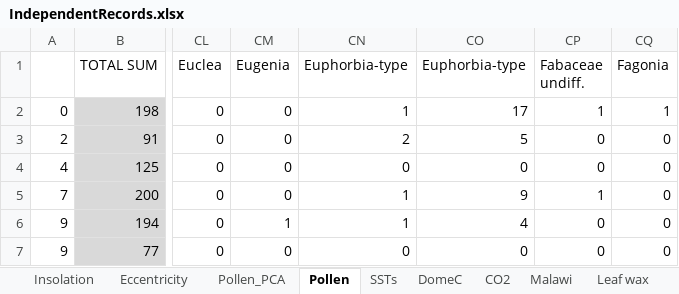
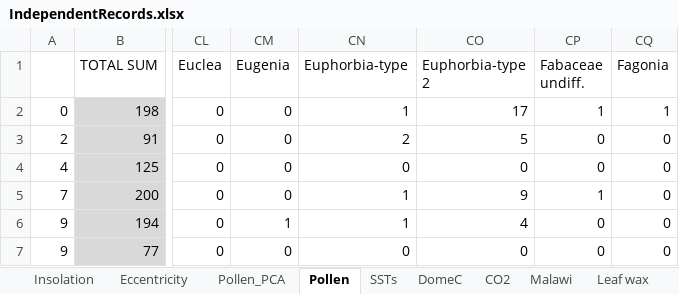
Before and after one commit to mchevalier2/Papers, an Excel workbook: Chevalier_etal_MD962048/data/IndependentRecords.xlsx, sheet Pollen, drawn as a sheet; only a part is shown, gaps mark what is left out; values as stored, in another font and other column widths than the file's, no borders; the diff names each change by its address in the sheet, - before the commit and + after, or states it on an @@ line.

Commit message:
update data

```diff
--- a/Chevalier_etal_MD962048/data/IndependentRecords.xlsx (sheet Pollen)
+++ b/Chevalier_etal_MD962048/data/IndependentRecords.xlsx (sheet Pollen)
-CO1: Euphorbia-type
+CO1: Euphorbia-type 2
```
Also changed, not shown: 1 other file.
